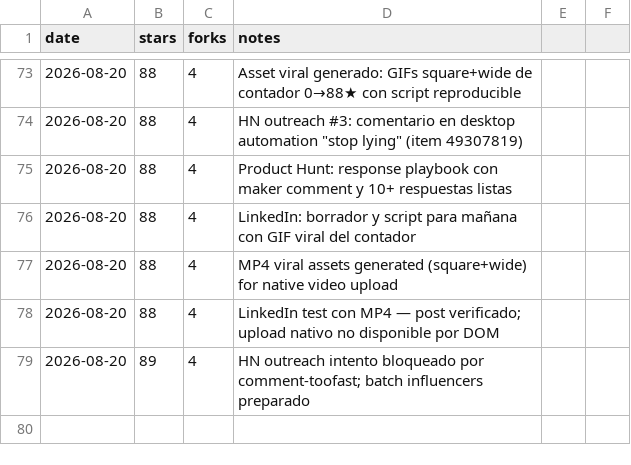
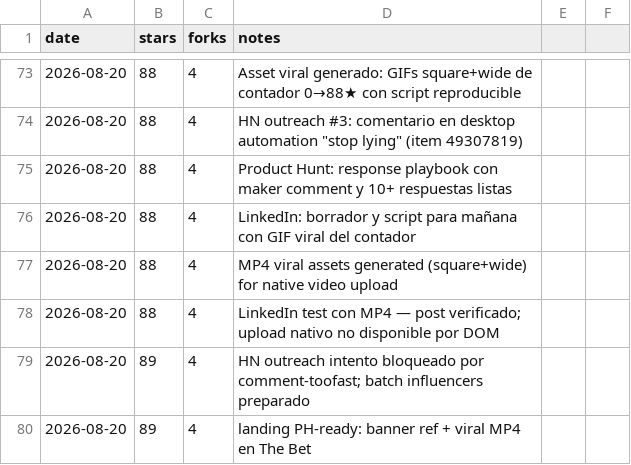
Before and after one commit to pitiflautico/neobrowser, a CSV file: promo/metrics.csv, drawn as a sheet; only a part is shown, gaps mark what is left out; the diff names each change by its address in the sheet, - before the commit and + after, or states it on an @@ line.

Commit message:
landing: Product Hunt welcome banner + viral counter video
- Add PH ref banner for ?ref=producthunt traffic.
- Embed neobrowser-viral-square.mp4 in The Bet section.
- Update promo logs and metrics.

```diff
--- a/promo/metrics.csv
+++ b/promo/metrics.csv
+row 80: 2026-08-20 | 89 | 4 | landing PH-ready: banner ref + viral MP4 en The Bet
```
Also changed, not shown: 2 other files.
